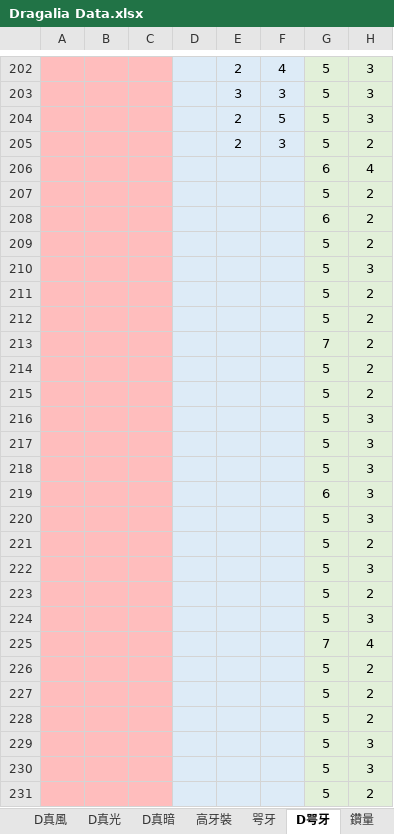
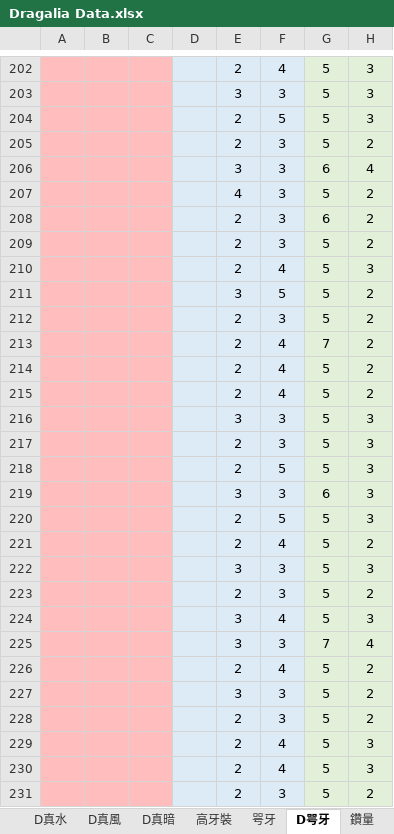
Before and after one commit to RaenonX-DL/dragalia-data-track, an Excel workbook: Dragalia Data.xlsx, sheet D咢牙, drawn as a sheet; only a part is shown, gaps mark what is left out; values as stored, in another font and other column widths than the file's, no borders; the diff covers the shown part only; the diff names each change by its address in the sheet, - before the commit and + after, or states it on an @@ line.

```diff
--- a/Dragalia Data.xlsx (sheet D咢牙)
+++ b/Dragalia Data.xlsx (sheet D咢牙)
@@ sheet tab hidden: D真光 @@
-E206: (empty)
+E206: 3
-F206:F209: (empty)
+F206:F209: 3
-E207: (empty)
+E207: 4
-E208:E210: (empty)
+E208:E210: 2
-F210: (empty)
+F210: 4
-E211: (empty)
+E211: 3
-F211: (empty)
+F211: 5
-E212:E215: (empty)
+E212:E215: 2
-F212: (empty)
+F212: 3
-F213:F215: (empty)
+F213:F215: 4
-E216: (empty)
+E216: 3
-F216:F217: (empty)
+F216:F217: 3
-E217:E218: (empty)
+E217:E218: 2
-F218: (empty)
+F218: 5
-E219: (empty)
+E219: 3
-F219: (empty)
+F219: 3
-E220:E221: (empty)
+E220:E221: 2
-F220: (empty)
+F220: 5
-F221: (empty)
+F221: 4
-E222: (empty)
+E222: 3
-F222:F223: (empty)
+F222:F223: 3
-E223: (empty)
+E223: 2
-E224:E225: (empty)
+E224:E225: 3
-F224: (empty)
+F224: 4
-F225: (empty)
+F225: 3
-E226: (empty)
+E226: 2
-F226: (empty)
+F226: 4
-E227: (empty)
+E227: 3
-F227:F228: (empty)
+F227:F228: 3
-E228:E231: (empty)
+E228:E231: 2
-F229:F230: (empty)
+F229:F230: 4
-F231: (empty)
+F231: 3
```
Also changed, not shown: 250 edited cells elsewhere in this sheet, sheet 咢牙, sheet 鑽量, sheet 真龍, sheet D真風, other sheet tabs, hidden cells, charts or pictures, 6 other files.
